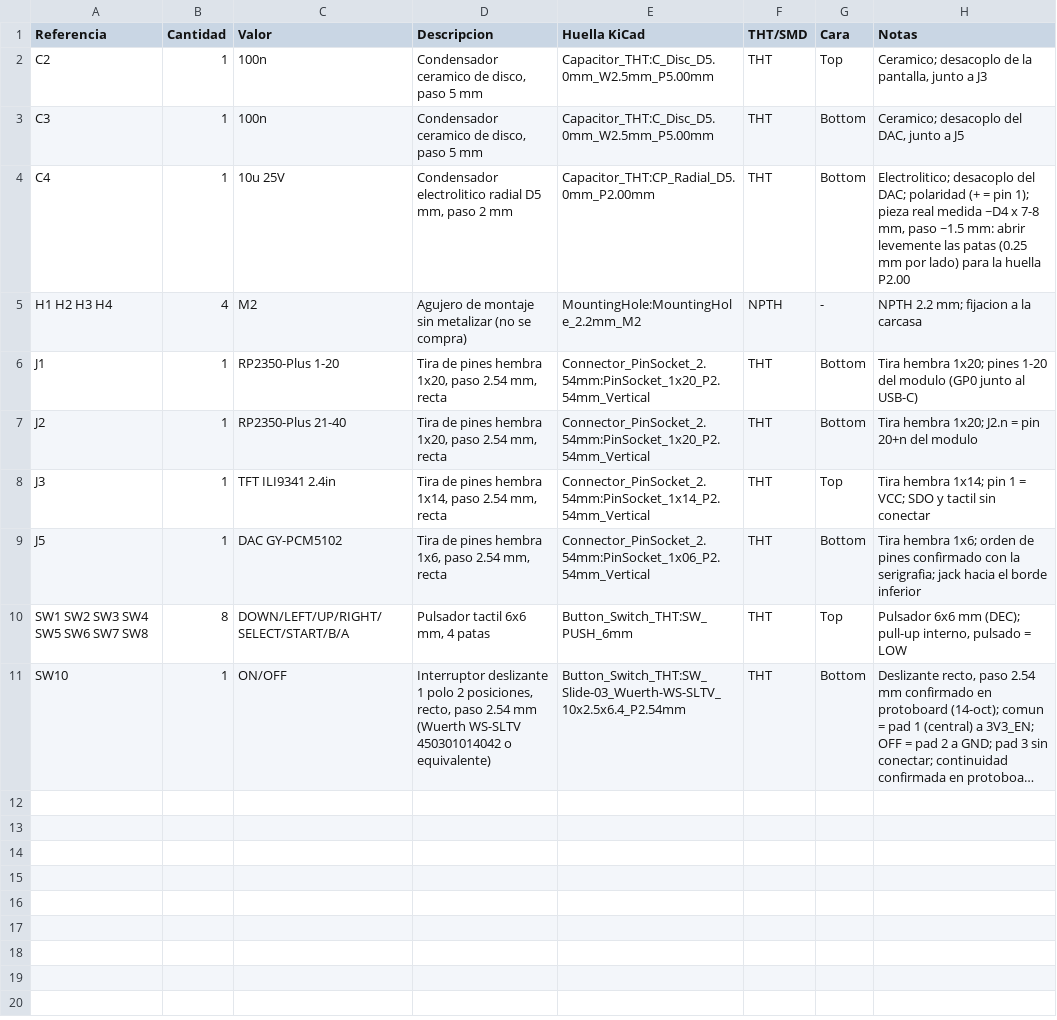
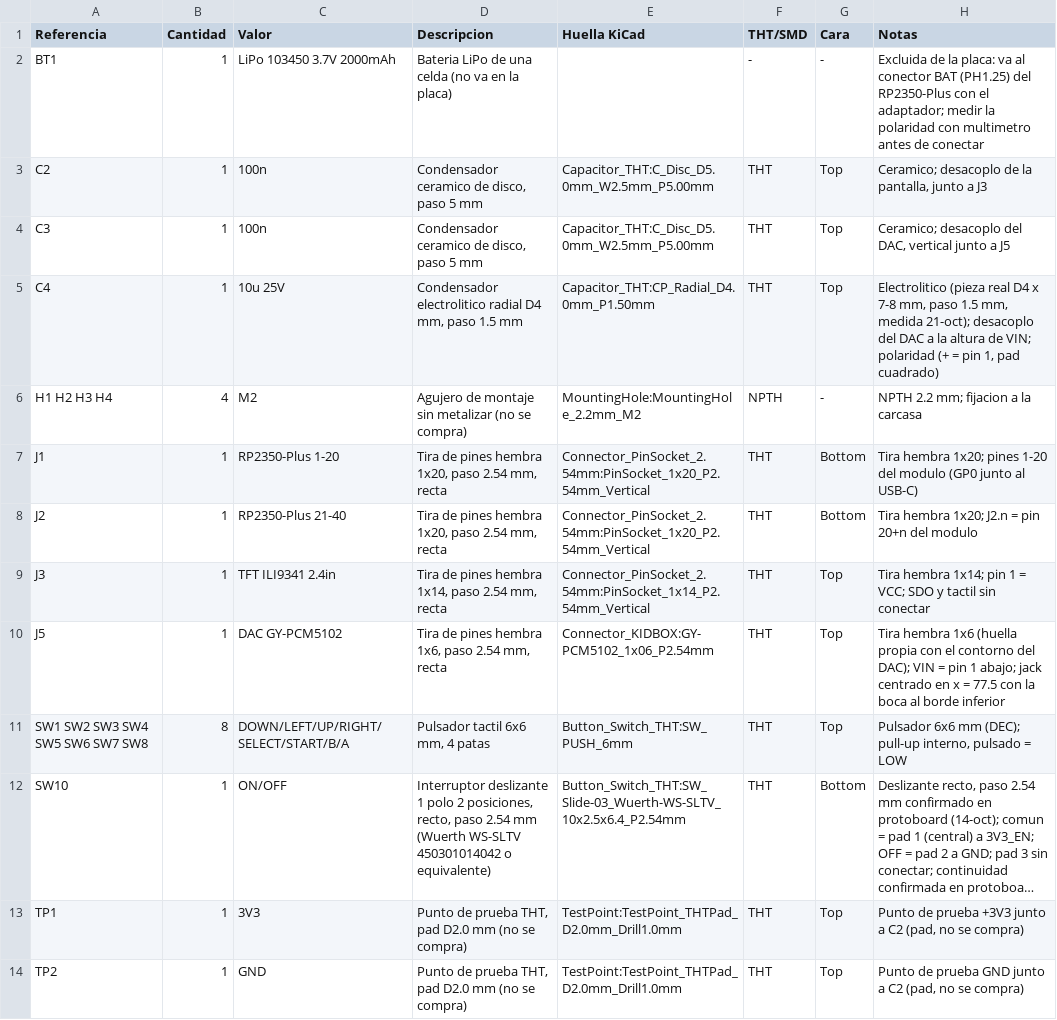
Before and after one commit to jorgeab21/Dise-o_De_Prototipos, a CSV file: hardware/KIDBOX/BOM.csv, drawn as a sheet; long unchanged cells end in …; addresses are those after the commit; the diff names each change by its address in the sheet, - before the commit and + after, or states it on an @@ line.

```diff
--- a/hardware/KIDBOX/BOM.csv
+++ b/hardware/KIDBOX/BOM.csv
+row 2: BT1 | 1 | LiPo 103450 3.7V 2000mAh | Bateria LiPo de una celda (no va en la placa) |  | - | - | Excluida de la placa: va al conector BAT (PH1.25) del RP2350-Plus con el adaptador; medir la polaridad con multimetro antes de conectar
-G4:G5 (Cara): Bottom
+G4:G5 (Cara): Top
-H4 (Notas): Ceramico; desacoplo del DAC, junto a J5
+H4 (Notas): Ceramico; desacoplo del DAC, vertical junto a J5
-D5 (Descripcion): …electrolitico radial D5 mm, paso 2 mm
+D5 (Descripcion): …electrolitico radial D4 mm, paso 1.5 mm
-E5 (Huella KiCad): Capacitor_THT:CP_Radial_D5.0mm_P2.00mm
+E5 (Huella KiCad): Capacitor_THT:CP_Radial_D4.0mm_P1.50mm
-H5 (Notas): Electrolitico; desacoplo del DAC; polaridad (+ = pin 1); pieza real medida ~D4 x 7-8 mm, paso ~1.5 mm: abrir levemente las patas (0.25 mm por lado) para la huella P2.00
+H5 (Notas): Electrolitico (pieza real D4 x 7-8 mm, paso 1.5 mm, medida 21-oct); desacoplo del DAC a la altura de VIN; polaridad (+ = pin 1, pad cuadrado)
-E10 (Huella KiCad): Connector_PinSocket_2.54mm:PinSocket_1x06_P2.54mm_Vertical
+E10 (Huella KiCad): Connector_KIDBOX:GY-PCM5102_1x06_P2.54mm
-G10 (Cara): Bottom
+G10 (Cara): Top
-H10 (Notas): Tira hembra 1x6; orden de pines confirmado con la serigrafia; jack hacia el borde inferior
+H10 (Notas): Tira hembra 1x6 (huella propia con el contorno del DAC); VIN = pin 1 abajo; jack centrado en x = 77.5 con la boca al borde inferior
+row 13: TP1 | 1 | 3V3 | Punto de prueba THT, pad D2.0 mm (no se compra) | TestPoint:TestPoint_THTPad_D2.0mm_Drill1.0mm | THT | Top | Punto de prueba +3V3 junto a C2 (pad, no se compra)
+row 14: TP2 | 1 | GND | Punto de prueba THT, pad D2.0 mm (no se compra) | TestPoint:TestPoint_THTPad_D2.0mm_Drill1.0mm | THT | Top | Punto de prueba GND junto a C2 (pad, no se compra)
```
Also changed, not shown: hardware/KIDBOX/netlist.csv, 48 other files.
